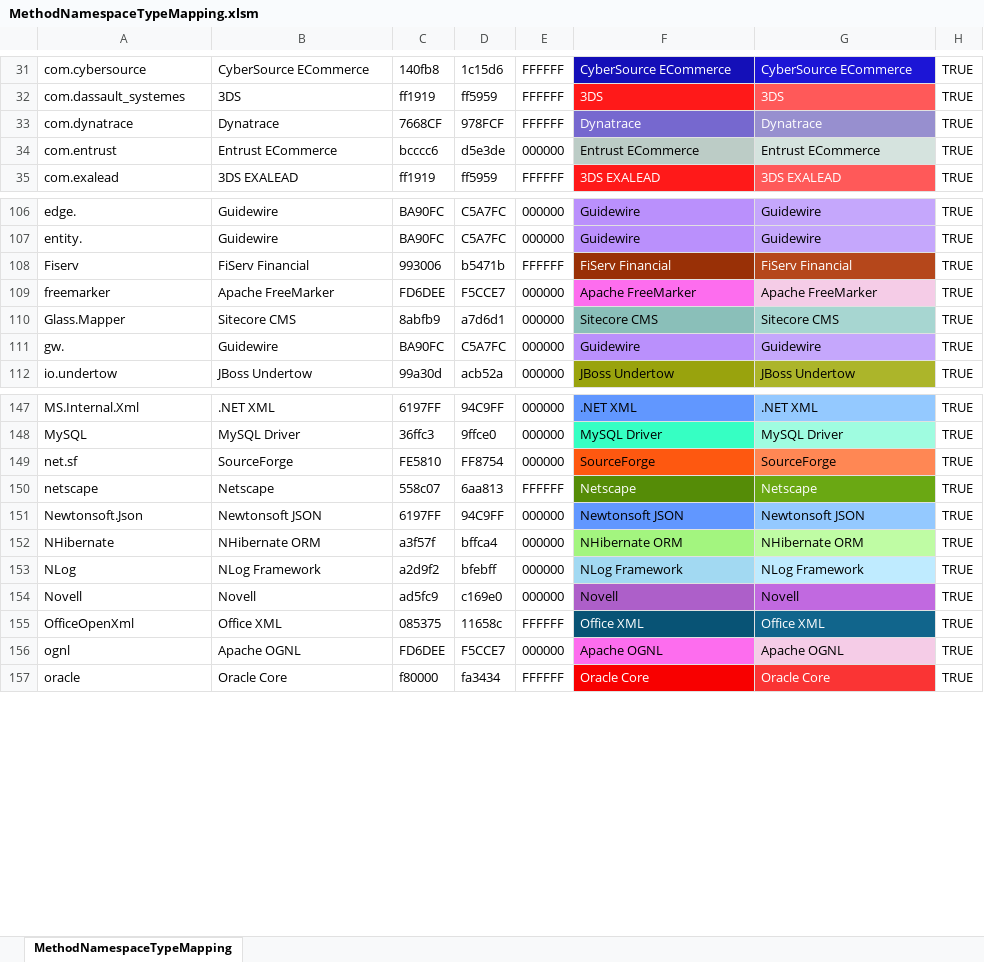
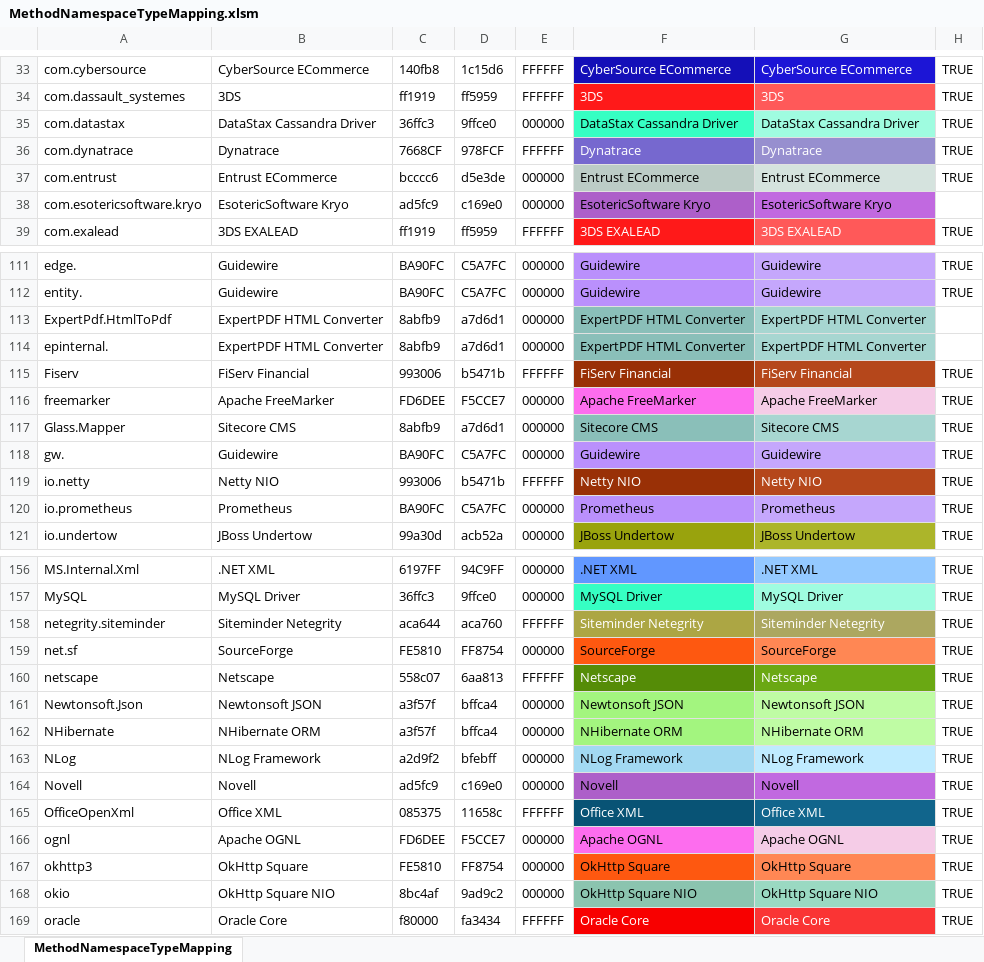
Before and after one commit to Appdynamics/AppDynamics.DEXTER, an Excel workbook: MethodNamespaceTypeMapping.xlsm, sheet MethodNamespaceTypeMapping, drawn as a sheet; only a part is shown, gaps mark what is left out; values as stored, in another font and other column widths than the file's, no borders; charts and pictures and table styles not drawn; addresses are those after the commit; the diff covers the shown part only; the diff names each change by its address in the sheet, - before the commit and + after, or states it on an @@ line.

Commit message:
Entity Metrics Graphs Report: - Fixed #95 - Fixed the time rendering bug on the graphs where the last time comparison should have been <= (not <)
Snapshots Report:
- Added parsing tables addressed by the query (SELECT, INSERT, UPDATE, etc) from the SQL
- Added multiselect option to the execution range
- Added query type and table type parsing for Cassandra calls

DB Entities Report:
- Added parsing tables addressed by the query (SELECT, INSERT, UPDATE, etc) from the SQL for Queries
- Added multiselect option to the execution range

Flame Graphs Report:
- Added a bunch of new frameworks to color in pretty pretty colors
- Added copy ability for the flame graph element
- Fixed exception that happens with lookups of unknown frameworks that are obfuscated
- Fixed ANTLR mapping coloring because I clearly can't spell
- Changed colors of NewtonSoft JSON mapping

Flowmaps Report:
- Removed extraction of per-minute report as nobody was using it

Configuration Report:
- Added Entity Identifier column to configuration differences to be unambigious about which entity is being compared
- Added parsing for Excluded tiers for BT Scopes

Health Check:
- Added a number of new rules for the first release

```diff
--- a/MethodNamespaceTypeMapping.xlsm (sheet MethodNamespaceTypeMapping)
+++ b/MethodNamespaceTypeMapping.xlsm (sheet MethodNamespaceTypeMapping)
+row 35: com.datastax | DataStax Cassandra Driver | 36ffc3 | 9ffce0 | 000000 | DataStax Cassandra Driver | DataStax Cassandra Driver | TRUE
+row 38: com.esotericsoftware.kryo | EsotericSoftware Kryo | ad5fc9 | c169e0 | 000000 | EsotericSoftware Kryo | EsotericSoftware Kryo
+row 113: ExpertPdf.HtmlToPdf | ExpertPDF HTML Converter | 8abfb9 | a7d6d1 | 000000 | ExpertPDF HTML Converter | ExpertPDF HTML Converter
+row 114: epinternal. | ExpertPDF HTML Converter | 8abfb9 | a7d6d1 | 000000 | ExpertPDF HTML Converter | ExpertPDF HTML Converter
+row 119: io.netty | Netty NIO | 993006 | b5471b | FFFFFF | Netty NIO | Netty NIO | TRUE
+row 120: io.prometheus | Prometheus | BA90FC | C5A7FC | 000000 | Prometheus | Prometheus | TRUE
+row 158: netegrity.siteminder | Siteminder Netegrity | aca644 | aca760 | FFFFFF | Siteminder Netegrity | Siteminder Netegrity | TRUE
-C161: 6197FF
+C161: a3f57f
-D161: 94C9FF
+D161: bffca4
-F161 fill: #6197FF
+F161 fill: #A3F57F
-G161 fill: #94C9FF
+G161 fill: #BFFCA4
+row 167: okhttp3 | OkHttp Square | FE5810 | FF8754 | 000000 | OkHttp Square | OkHttp Square | TRUE
+row 168: okio | OkHttp Square NIO | 8bc4af | 9ad9c2 | 000000 | OkHttp Square NIO | OkHttp Square NIO | TRUE
```
Also changed, not shown: 3 added rows and 9 edited cells elsewhere in this sheet, 52 other files.
